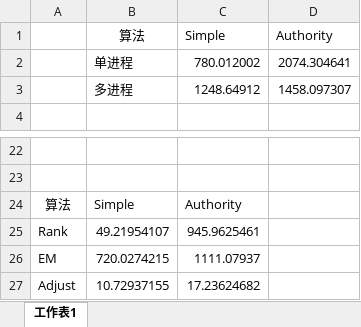
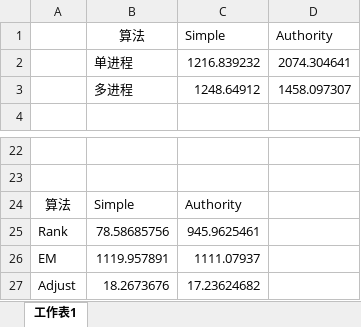
Before and after one commit to charlesCXK/RankClus-Algorithm-By-Python3, an Excel workbook: output/chart.xlsx, sheet 工作表1, drawn as a sheet; only a part is shown, gaps mark what is left out; values as stored, in another font and other column widths than the file's, no borders; charts and pictures not drawn; the diff names each change by its address in the sheet, - before the commit and + after, or states it on an @@ line.

```diff
--- a/output/chart.xlsx (sheet 工作表1)
+++ b/output/chart.xlsx (sheet 工作表1)
-C2 (Simple): 780.012002
+C2 (Simple): 1216.839232
-B25 (算法): 49.21954107
+B25 (算法): 78.58685756
-B26 (算法): 720.0274215
+B26 (算法): 1119.957891
-B27 (算法): 10.72937155
+B27 (算法): 18.2673676
```
Also changed, not shown: charts or pictures, 15 other files.
